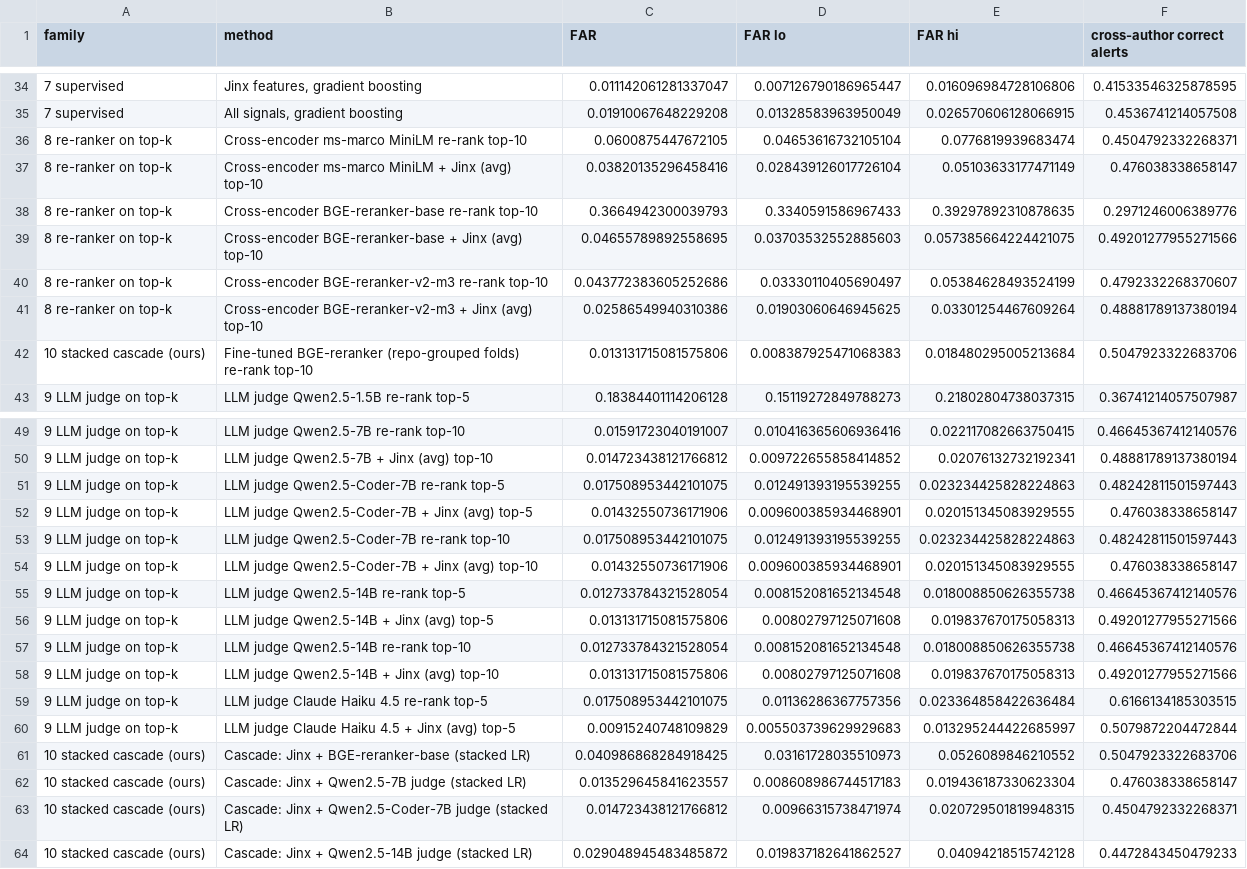
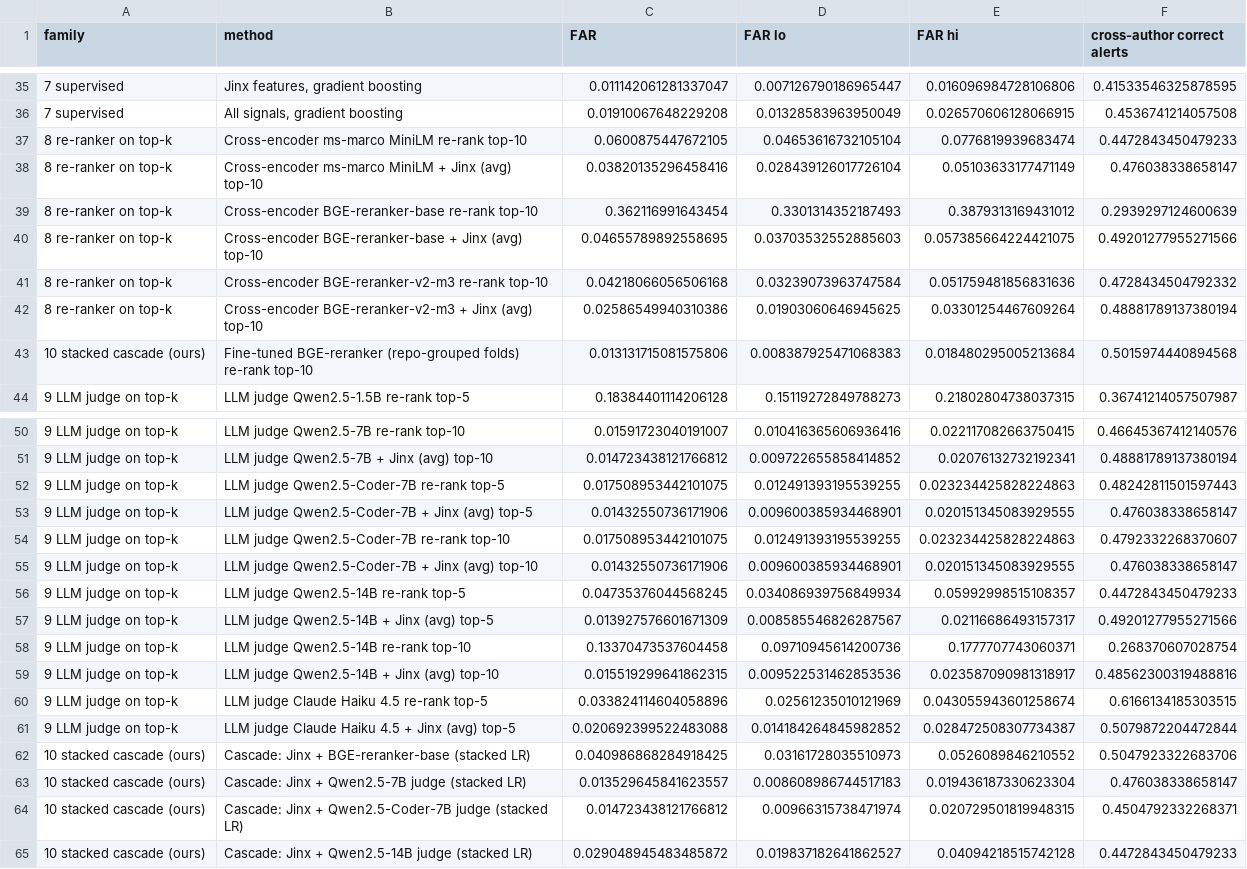
Before and after one commit to ABCR-Labs/Jinx, a CSV file: experiments/results/false_alarms.csv, drawn as a sheet; only a part is shown, gaps mark what is left out; the diff covers the shown part only.

```diff
--- a/experiments/results/false_alarms.csv
+++ b/experiments/results/false_alarms.csv
@@ -35,9 +36,9 @@ family,method,FAR,FAR lo,FAR hi,cross-author correct alerts
 7 supervised,"All signals, gradient boosting",0.01910067648229208,0.01328583963950049,0.026570606128066915,0.4536741214057508
-8 re-ranker on top-k,Cross-encoder ms-marco MiniLM re-rank top-10,0.0600875447672105,0.04653616732105104,0.0776819939683474,0.4504792332268371
+8 re-ranker on top-k,Cross-encoder ms-marco MiniLM re-rank top-10,0.0600875447672105,0.04653616732105104,0.0776819939683474,0.4472843450479233
 8 re-ranker on top-k,Cross-encoder ms-marco MiniLM + Jinx (avg) top-10,0.03820135296458416,0.028439126017726104,0.05103633177471149,0.476038338658147
-8 re-ranker on top-k,Cross-encoder BGE-reranker-base re-rank top-10,0.3664942300039793,0.3340591586967433,0.39297892310878635,0.2971246006389776
+8 re-ranker on top-k,Cross-encoder BGE-reranker-base re-rank top-10,0.362116991643454,0.3301314352187493,0.3879313169431012,0.2939297124600639
 8 re-ranker on top-k,Cross-encoder BGE-reranker-base + Jinx (avg) top-10,0.04655789892558695,0.03703532552885603,0.057385664224421075,0.49201277955271566
-8 re-ranker on top-k,Cross-encoder BGE-reranker-v2-m3 re-rank top-10,0.043772383605252686,0.03330110405690497,0.05384628493524199,0.4792332268370607
+8 re-ranker on top-k,Cross-encoder BGE-reranker-v2-m3 re-rank top-10,0.04218066056506168,0.03239073963747584,0.051759481856831636,0.4728434504792332
 8 re-ranker on top-k,Cross-encoder BGE-reranker-v2-m3 + Jinx (avg) top-10,0.02586549940310386,0.01903060646945625,0.03301254467609264,0.48881789137380194
-10 stacked cascade (ours),Fine-tuned BGE-reranker (repo-grouped folds) re-rank top-10,0.013131715081575806,0.008387925471068383,0.018480295005213684,0.5047923322683706
+10 stacked cascade (ours),Fine-tuned BGE-reranker (repo-grouped folds) re-rank top-10,0.013131715081575806,0.008387925471068383,0.018480295005213684,0.5015974440894568
 9 LLM judge on top-k,LLM judge Qwen2.5-1.5B re-rank top-5,0.18384401114206128,0.15119272849788273,0.21802804738037315,0.36741214057507987
@@ -52,10 +53,10 @@ family,method,FAR,FAR lo,FAR hi,cross-author correct alerts
 9 LLM judge on top-k,LLM judge Qwen2.5-Coder-7B + Jinx (avg) top-5,0.01432550736171906,0.009600385934468901,0.020151345083929555,0.476038338658147
-9 LLM judge on top-k,LLM judge Qwen2.5-Coder-7B re-rank top-10,0.017508953442101075,0.012491393195539255,0.023234425828224863,0.48242811501597443
+9 LLM judge on top-k,LLM judge Qwen2.5-Coder-7B re-rank top-10,0.017508953442101075,0.012491393195539255,0.023234425828224863,0.4792332268370607
 9 LLM judge on top-k,LLM judge Qwen2.5-Coder-7B + Jinx (avg) top-10,0.01432550736171906,0.009600385934468901,0.020151345083929555,0.476038338658147
-9 LLM judge on top-k,LLM judge Qwen2.5-14B re-rank top-5,0.012733784321528054,0.008152081652134548,0.018008850626355738,0.46645367412140576
-9 LLM judge on top-k,LLM judge Qwen2.5-14B + Jinx (avg) top-5,0.013131715081575806,0.00802797125071608,0.019837670175058313,0.49201277955271566
-9 LLM judge on top-k,LLM judge Qwen2.5-14B re-rank top-10,0.012733784321528054,0.008152081652134548,0.018008850626355738,0.46645367412140576
-9 LLM judge on top-k,LLM judge Qwen2.5-14B + Jinx (avg) top-10,0.013131715081575806,0.00802797125071608,0.019837670175058313,0.49201277955271566
-9 LLM judge on top-k,LLM judge Claude Haiku 4.5 re-rank top-5,0.017508953442101075,0.01136286367757356,0.023364858422636484,0.6166134185303515
-9 LLM judge on top-k,LLM judge Claude Haiku 4.5 + Jinx (avg) top-5,0.00915240748109829,0.005503739629929683,0.013295244422685997,0.5079872204472844
+9 LLM judge on top-k,LLM judge Qwen2.5-14B re-rank top-5,0.04735376044568245,0.034086939756849934,0.05992998515108357,0.4472843450479233
+9 LLM judge on top-k,LLM judge Qwen2.5-14B + Jinx (avg) top-5,0.013927576601671309,0.008585546826287567,0.02116686493157317,0.49201277955271566
+9 LLM judge on top-k,LLM judge Qwen2.5-14B re-rank top-10,0.13370473537604458,0.09710945614200736,0.1777707743060371,0.268370607028754
+9 LLM judge on top-k,LLM judge Qwen2.5-14B + Jinx (avg) top-10,0.015519299641862315,0.009522531462853536,0.023587090981318917,0.48562300319488816
+9 LLM judge on top-k,LLM judge Claude Haiku 4.5 re-rank top-5,0.033824114604058896,0.02561235010121969,0.043055943601258674,0.6166134185303515
+9 LLM judge on top-k,LLM judge Claude Haiku 4.5 + Jinx (avg) top-5,0.020692399522483088,0.014184264845982852,0.028472508307734387,0.5079872204472844
 10 stacked cascade (ours),Cascade: Jinx + BGE-reranker-base (stacked LR),0.040986868284918425,0.03161728035510973,0.0526089846210552,0.5047923322683706
```
Also changed, not shown: 1 added row elsewhere in this file, experiments/results/paired_cross_author.csv, experiments/results/paired_false_alarms.csv, 41 other files.
